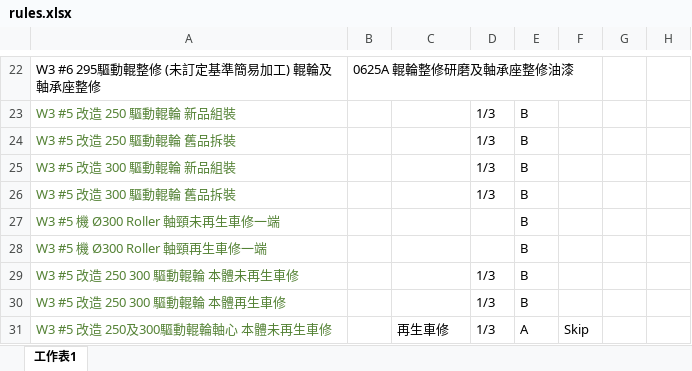
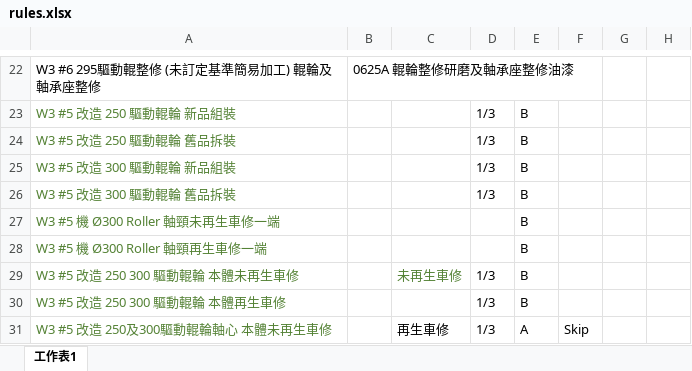
Before and after one commit to chiao0306/roll-check-app-v4, an Excel workbook: rules.xlsx, sheet 工作表1, drawn as a sheet; only a part is shown, gaps mark what is left out; values as stored, in another font and other column widths than the file's, no borders; the diff names each change by its address in the sheet, - before the commit and + after, or states it on an @@ line.

Commit message:
Add files via upload

```diff
--- a/rules.xlsx (sheet 工作表1)
+++ b/rules.xlsx (sheet 工作表1)
-C29: (empty)
+C29: 未再生車修
```
